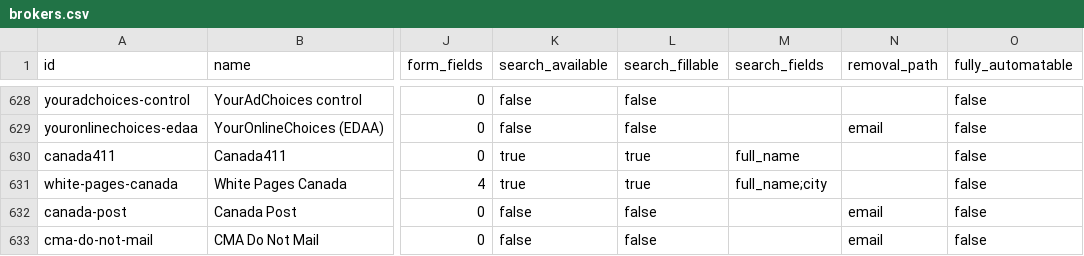
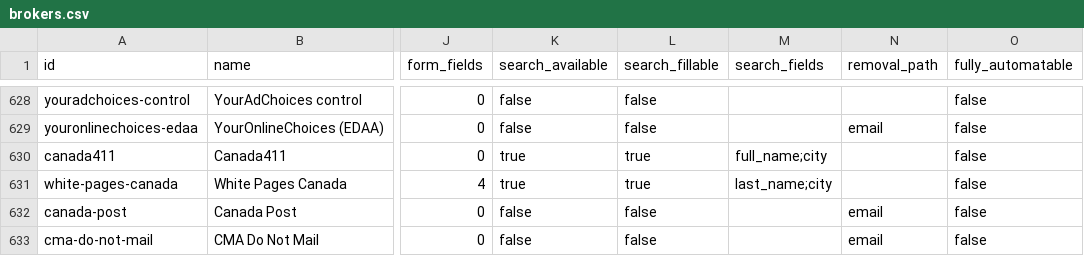
Before and after one commit to cvs0/data-brokers-list, a CSV file: data/v4/brokers.csv, drawn as a sheet; only a part is shown, gaps mark what is left out; the diff names each change by its address in the sheet, - before the commit and + after, or states it on an @@ line.

Commit message:
v4: White Pages Canada searches a surname in a city, not a full name (stacked on #13) (#17)
* v4: tag Canada411's optional location box (where) as city

Add canada411.where -> city to research/manual/v4-search-fields.json
(the PR #12 overlay). Live check: /search/?what=John+Smith&where=Toronto
returns 'John Smith in Toronto', 184 results. Recompiled with
scan_v4.py --compile-only: only the canada411 record changes (where
canonical, automation.search_fields gains city; CSV search_fields
full_name;city). Check date and LF line endings kept.

* v4: White Pages Canada searches a surname in a city, not a full name

Its name_search.php answers "No record found." for every full name (live check 2026-10-18), so the
full_name tag made every search read as not_found. txtwhat is now last_name; txtwhere stays city.

```diff
--- a/data/v4/brokers.csv
+++ b/data/v4/brokers.csv
-M630 (search_fields): full_name
+M630 (search_fields): full_name;city
-M631 (search_fields): full_name;city
+M631 (search_fields): last_name;city
```
Also changed, not shown: 2 other files.
